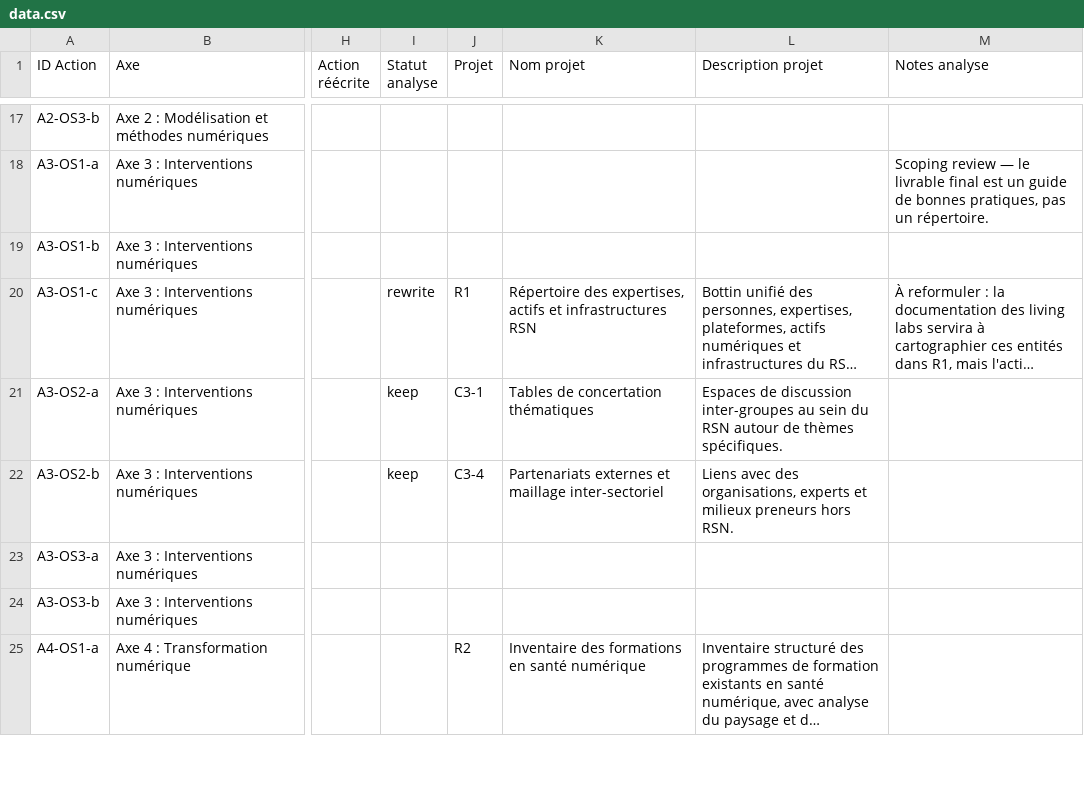
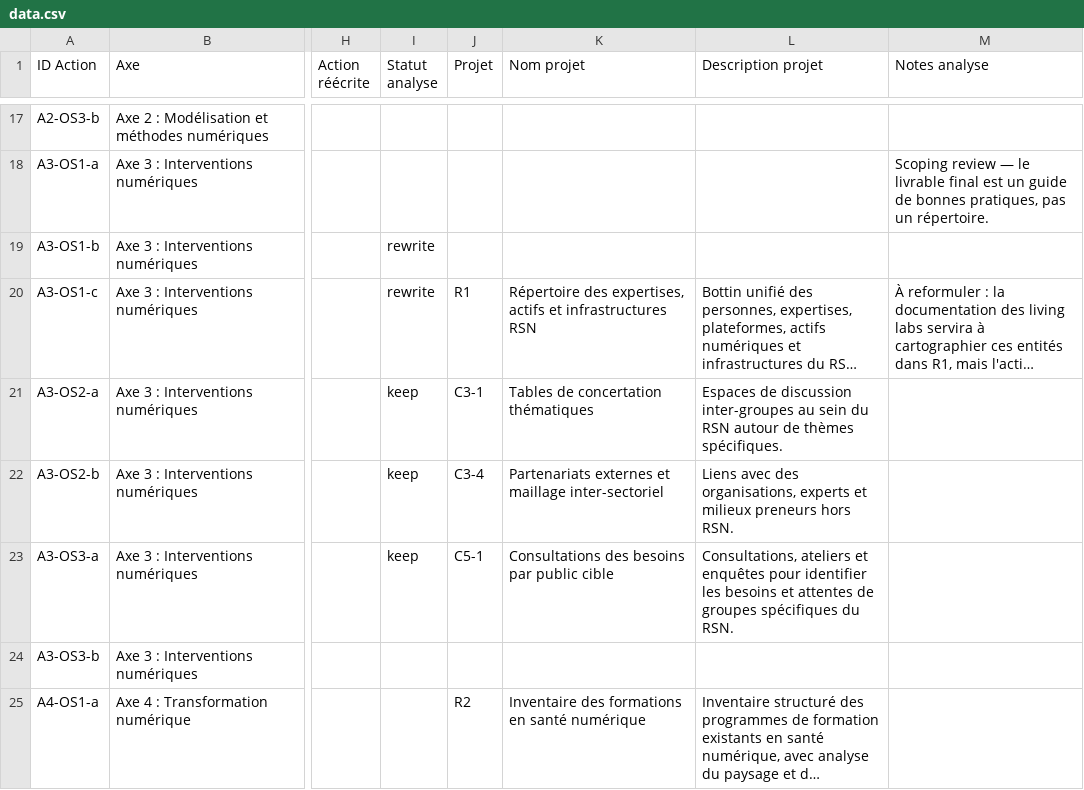
Before and after one commit to TessRSN/chantiers, a CSV file: data.csv, drawn as a sheet; only a part is shown, gaps mark what is left out; long unchanged cells end in …; the diff covers the shown part only; the diff names each change by its address in the sheet, - before the commit and + after, or states it on an @@ line.

Commit message:
Consultation & Écoute: 3 projets C5-1/C5-2/C5-3 + 4 actions rewrite

```diff
--- a/data.csv
+++ b/data.csv
-I19 (Statut analyse): (empty)
+I19 (Statut analyse): rewrite
-I23 (Statut analyse): (empty)
+I23 (Statut analyse): keep
-J23 (Projet): (empty)
+J23 (Projet): C5-1
-K23 (Nom projet): (empty)
+K23 (Nom projet): Consultations des besoins par public cible
-L23 (Description projet): (empty)
+L23 (Description projet): Consultations, ateliers et enquêtes pour identifier les besoins et attentes de groupes spécifiques du RSN.
```
Also changed, not shown: 54 edited cells elsewhere in this file, 1 other file.
